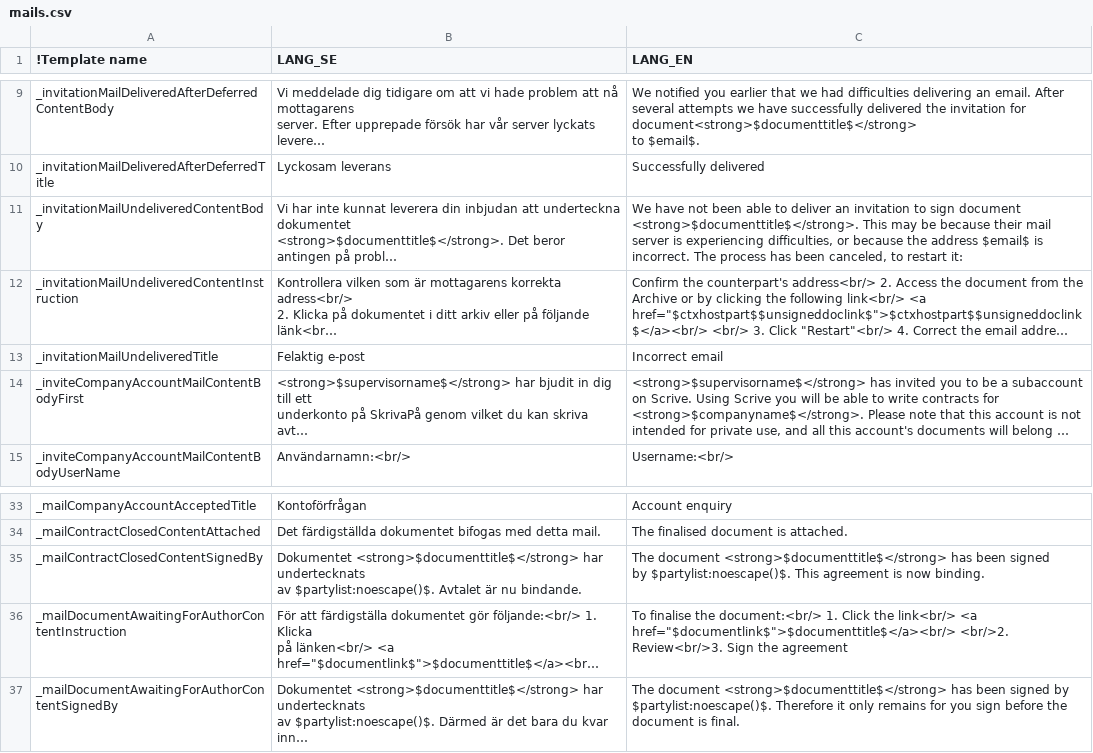
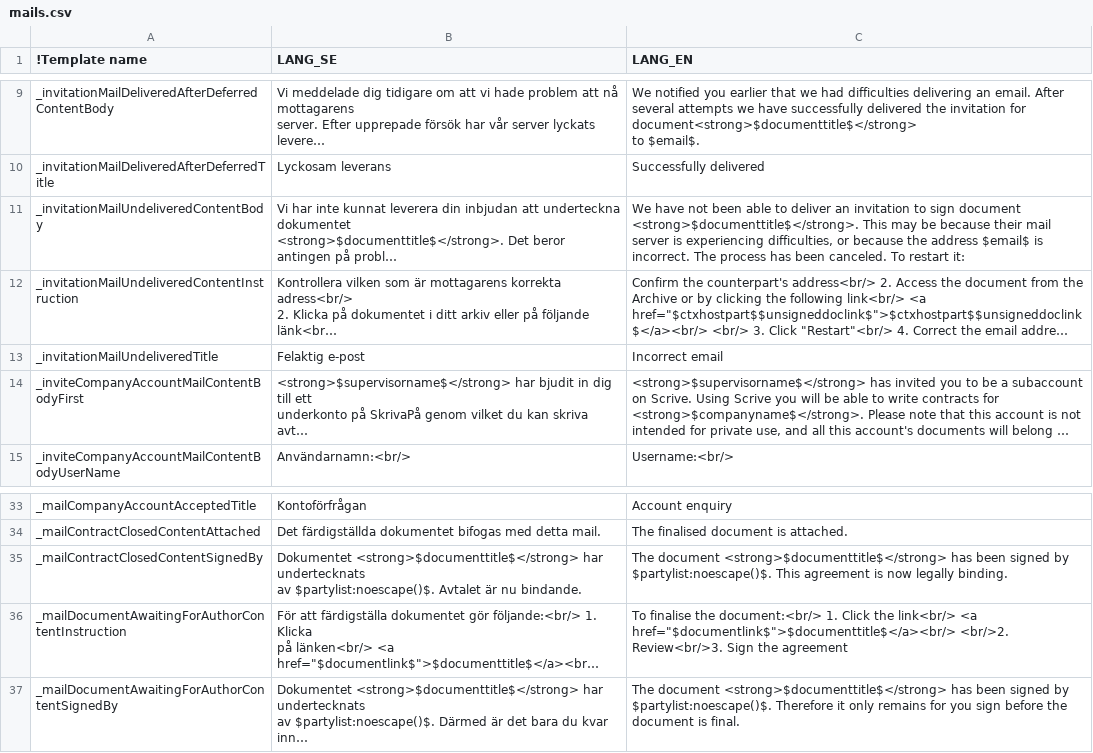
Before and after one commit to scrive/scrive-apidocs, a CSV file: texts/mails.csv, drawn as a sheet; only a part is shown, gaps mark what is left out; long unchanged cells end in …; the diff names each change by its address in the sheet, - before the commit and + after, or states it on an @@ line.

```diff
--- a/texts/mails.csv
+++ b/texts/mails.csv
-C11 (LANG_EN): …has been canceled, to restart it:
+C11 (LANG_EN): …has been canceled. To restart it:
-C35 (LANG_EN): …is now binding.
+C35 (LANG_EN): …is now legally binding.
```
Also changed, not shown: texts/docpages/docdesign.csv, texts/docpages/doctexts.csv, 3 other files.
